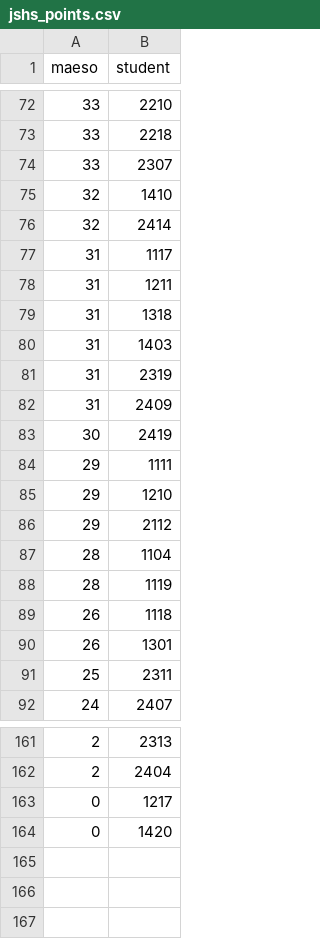
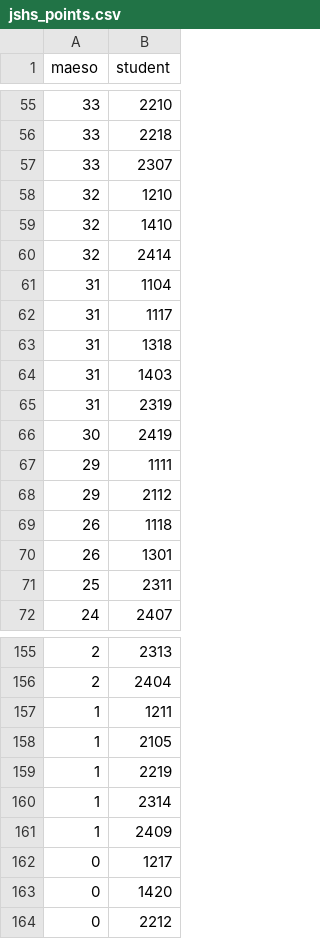
Before and after one commit to Mist0713/codes, a CSV file: web_parsing/jshs_points.csv, drawn as a sheet; only a part is shown, gaps mark what is left out; the diff covers the shown part only.

```diff
--- a/web_parsing/jshs_points.csv
+++ b/web_parsing/jshs_points.csv
@@ -74,6 +57,7 @@ maeso,student
 33,2307
+32,1210
 32,1410
 32,2414
+31,1104
 31,1117
-31,1211
 31,1318
@@ -81,9 +65,5 @@ maeso,student
 31,2319
-31,2409
 30,2419
 29,1111
-29,1210
 29,2112
-28,1104
-28,1119
 26,1118
@@ -162,3 +156,9 @@ maeso,student
 2,2404
+1,1211
+1,2105
+1,2219
+1,2314
+1,2409
 0,1217
 0,1420
+0,2212
```
Also changed, not shown: 20 added rows, 23 removed rows and 1 edited cell elsewhere in this file.
